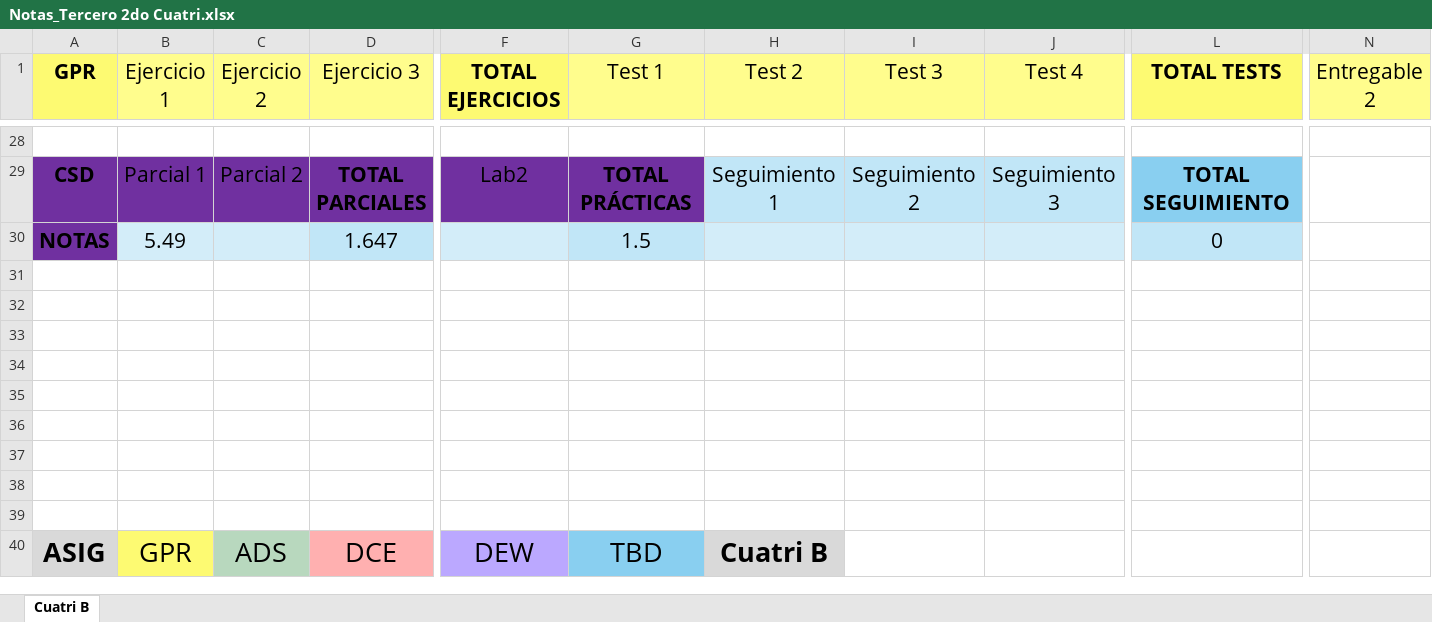
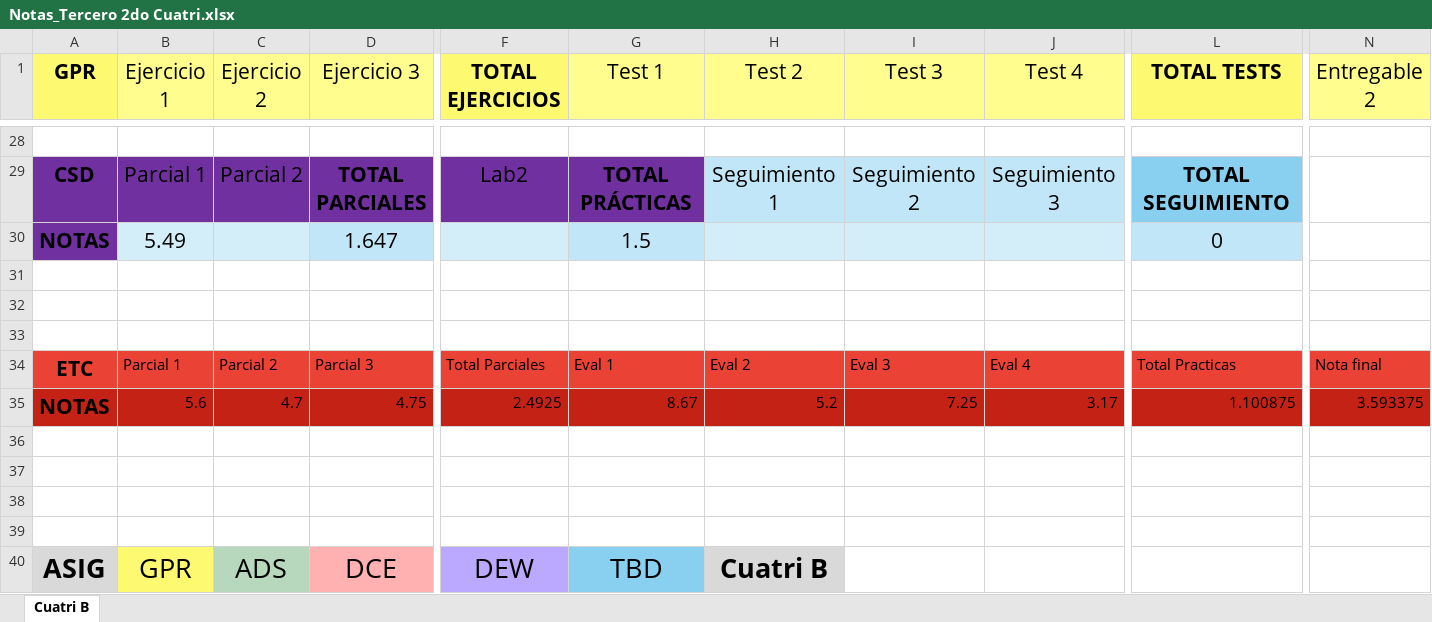
Before and after one commit to ismafh/Ingenieria-Informatica, an Excel workbook: 3º/Notas_Tercero 2do Cuatri.xlsx, sheet Cuatri B, drawn as a sheet; only a part is shown, gaps mark what is left out; values as stored, in another font and other column widths than the file's, no borders; conditional formats not drawn; rows hold the shown columns only; the diff covers the shown part only; the diff names each change by its address in the sheet, - before the commit and + after, or states it on an @@ line.

Commit message:
Añadido ETC a excel y submission ETC

```diff
--- a/3º/Notas_Tercero 2do Cuatri.xlsx (sheet Cuatri B)
+++ b/3º/Notas_Tercero 2do Cuatri.xlsx (sheet Cuatri B)
-row 34: (empty)
+row 34: ETC | Parcial 1 | Parcial 2 | Parcial 3 | Total Parciales | Eval 1 | Eval 2 | Eval 3 | Eval 4 | Total Practicas | Nota final
-A34:N34 fill: none
+A34:N34 fill: #EA4335
-row 35: (empty)
+row 35: NOTAS | 5.6 | 4.7 | 4.75 | 2.4925 | 8.67 | 5.2 | 7.25 | 3.17 | 1.100875 | 3.593375
-A35:N35 fill: none
+A35:N35 fill: #C32214
```
Also changed, not shown: cell formats elsewhere in this sheet, 1 other file.
